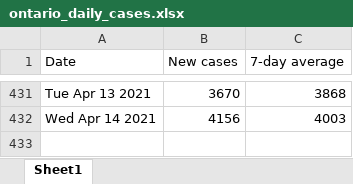
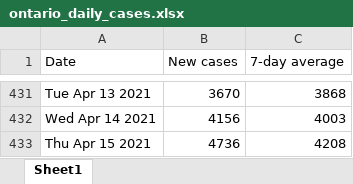
Before and after one commit to NoahCornish/ontarioCOVID-19, an Excel workbook: ontario_daily_cases.xlsx, sheet Sheet1, drawn as a sheet; only a part is shown, gaps mark what is left out; values as stored, in another font and other column widths than the file's, no borders; the diff names each change by its address in the sheet, - before the commit and + after, or states it on an @@ line.

```diff
--- a/ontario_daily_cases.xlsx (sheet Sheet1)
+++ b/ontario_daily_cases.xlsx (sheet Sheet1)
+row 433: Thu Apr 15 2021 | 4736 | 4208
```
Also changed, not shown: ontario_daily_doses.xlsx, 1 other file.
